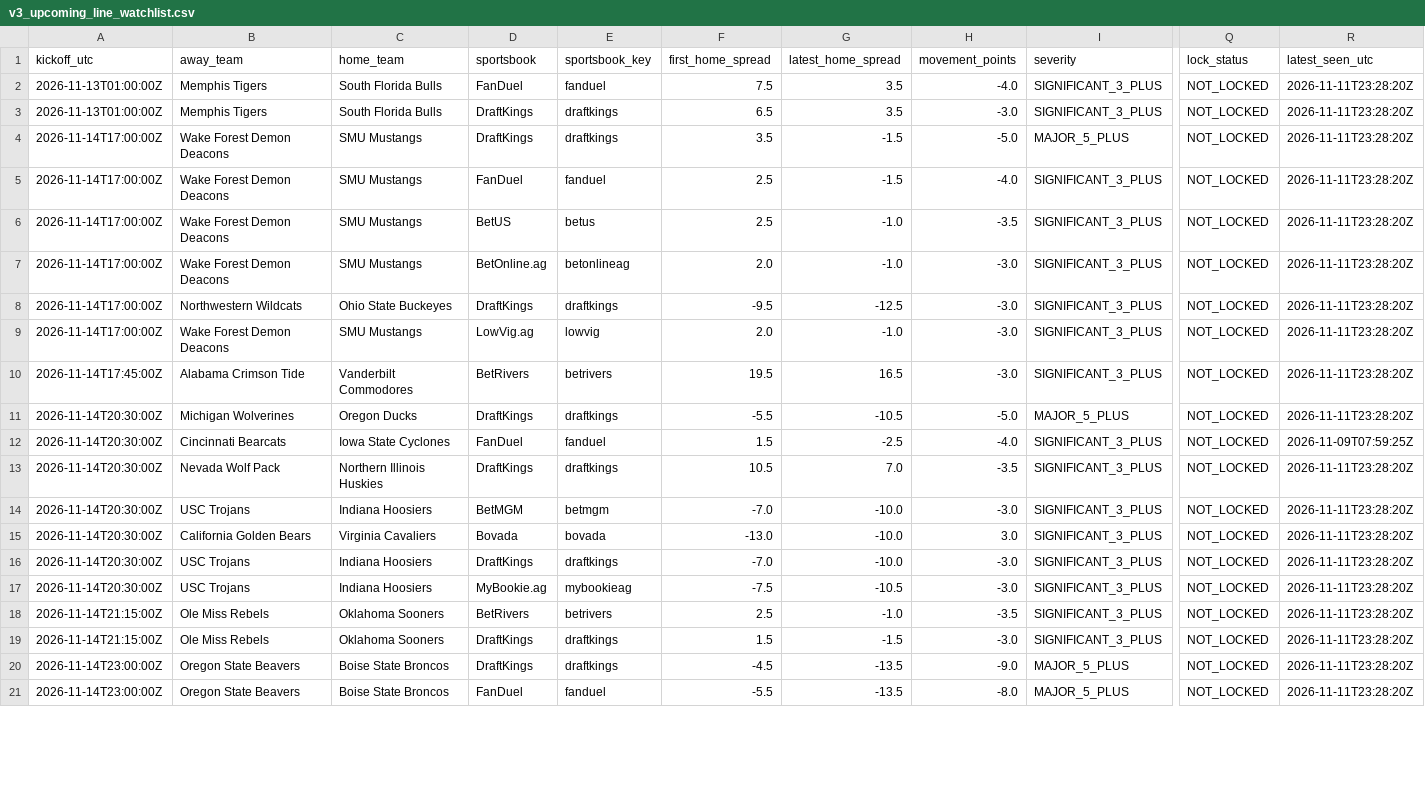
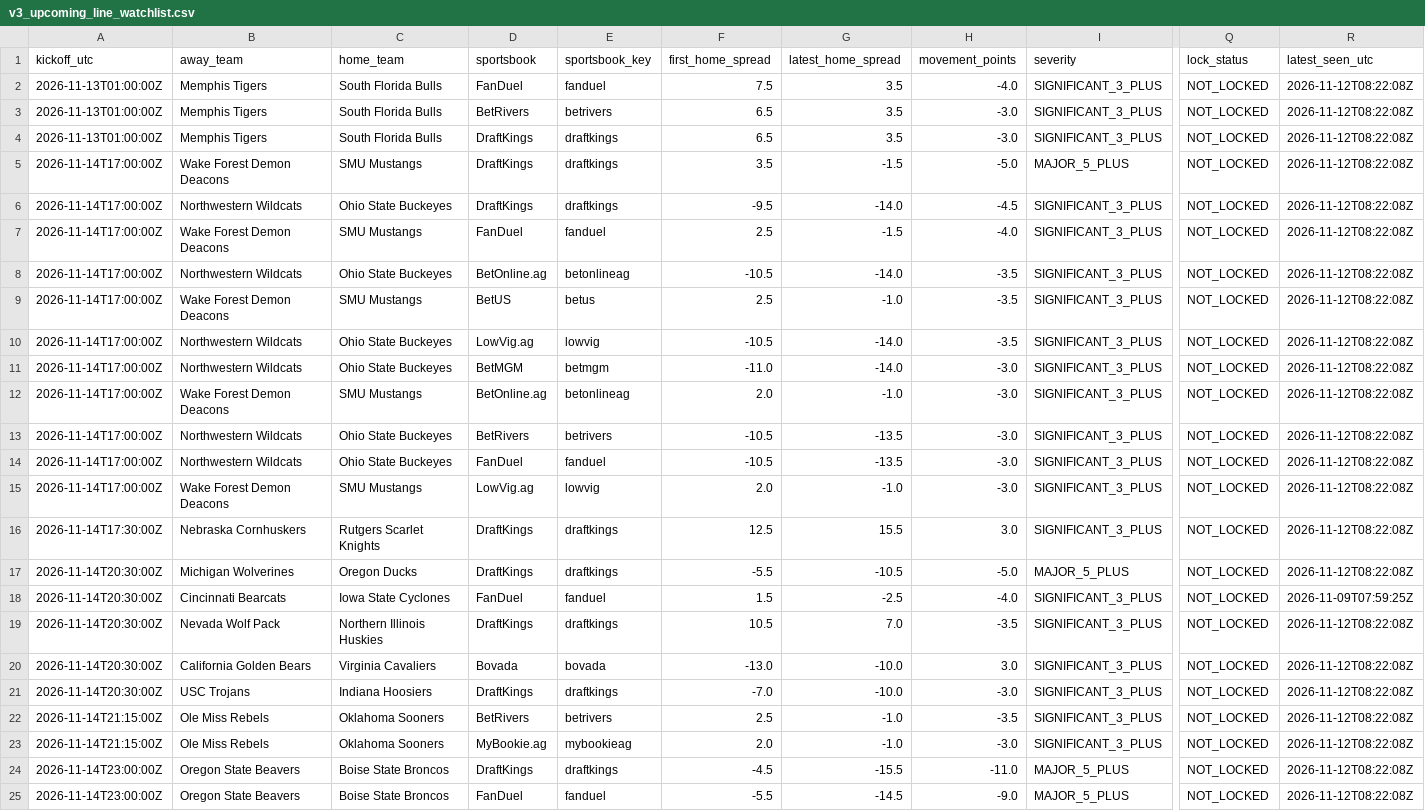
Before and after one commit to JarzCFB/codi-cfb-dashboard, a CSV file: reports/v3_upcoming_line_watchlist.csv, drawn as a sheet; only a part is shown, gaps mark what is left out; removed rows and columns are numbered as before the commit, all else as after; rows hold the shown columns only; the diff covers the shown part only; the diff names each change by its address in the sheet, - before the commit and + after, or states it on an @@ line.

```diff
--- a/reports/v3_upcoming_line_watchlist.csv
+++ b/reports/v3_upcoming_line_watchlist.csv
-R2 (latest_seen_utc): 2026-11-11T23:28:20Z
+R2 (latest_seen_utc): 2026-11-12T08:22:08Z
+row 3: 2026-11-13T01:00:00Z | Memphis Tigers | South Florida Bulls | BetRivers | betrivers | 6.5 | 3.5 | -3.0 | SIGNIFICANT_3_PLUS | NOT_LOCKED | 2026-11-12T08:22:08Z
-R4:R5 (latest_seen_utc): 2026-11-11T23:28:20Z
+R4:R5 (latest_seen_utc): 2026-11-12T08:22:08Z
+row 6: 2026-11-14T17:00:00Z | Northwestern Wildcats | Ohio State Buckeyes | DraftKings | draftkings | -9.5 | -14.0 | -4.5 | SIGNIFICANT_3_PLUS | NOT_LOCKED | 2026-11-12T08:22:08Z
-R7 (latest_seen_utc): 2026-11-11T23:28:20Z
+R7 (latest_seen_utc): 2026-11-12T08:22:08Z
+row 8: 2026-11-14T17:00:00Z | Northwestern Wildcats | Ohio State Buckeyes | BetOnline.ag | betonlineag | -10.5 | -14.0 | -3.5 | SIGNIFICANT_3_PLUS | NOT_LOCKED | 2026-11-12T08:22:08Z
-R9 (latest_seen_utc): 2026-11-11T23:28:20Z
+R9 (latest_seen_utc): 2026-11-12T08:22:08Z
+row 10: 2026-11-14T17:00:00Z | Northwestern Wildcats | Ohio State Buckeyes | LowVig.ag | lowvig | -10.5 | -14.0 | -3.5 | SIGNIFICANT_3_PLUS | NOT_LOCKED | 2026-11-12T08:22:08Z
+row 11: 2026-11-14T17:00:00Z | Northwestern Wildcats | Ohio State Buckeyes | BetMGM | betmgm | -11.0 | -14.0 | -3.0 | SIGNIFICANT_3_PLUS | NOT_LOCKED | 2026-11-12T08:22:08Z
-R12:R13 (latest_seen_utc): 2026-11-11T23:28:20Z
+R12:R13 (latest_seen_utc): 2026-11-12T08:22:08Z
-D13 (sportsbook): DraftKings
+D13 (sportsbook): BetRivers
-E13 (sportsbook_key): draftkings
+E13 (sportsbook_key): betrivers
-F13 (first_home_spread): -9.5
+F13 (first_home_spread): -10.5
-G13 (latest_home_spread): -12.5
+G13 (latest_home_spread): -13.5
+row 14: 2026-11-14T17:00:00Z | Northwestern Wildcats | Ohio State Buckeyes | FanDuel | fanduel | -10.5 | -13.5 | -3.0 | SIGNIFICANT_3_PLUS | NOT_LOCKED | 2026-11-12T08:22:08Z
-R15 (latest_seen_utc): 2026-11-11T23:28:20Z
+R15 (latest_seen_utc): 2026-11-12T08:22:08Z
-row 10: 2026-11-14T17:45:00Z | Alabama Crimson Tide | Vanderbilt Commodores | BetRivers | betrivers | 19.5 | 16.5 | -3.0 | SIGNIFICANT_3_PLUS | NOT_LOCKED | 2026-11-11T23:28:20Z
+row 16: 2026-11-14T17:30:00Z | Nebraska Cornhuskers | Rutgers Scarlet Knights | DraftKings | draftkings | 12.5 | 15.5 | 3.0 | SIGNIFICANT_3_PLUS | NOT_LOCKED | 2026-11-12T08:22:08Z
-R17 (latest_seen_utc): 2026-11-11T23:28:20Z
+R17 (latest_seen_utc): 2026-11-12T08:22:08Z
-R19 (latest_seen_utc): 2026-11-11T23:28:20Z
+R19 (latest_seen_utc): 2026-11-12T08:22:08Z
-row 14: 2026-11-14T20:30:00Z | USC Trojans | Indiana Hoosiers | BetMGM | betmgm | -7.0 | -10.0 | -3.0 | SIGNIFICANT_3_PLUS | NOT_LOCKED | 2026-11-11T23:28:20Z
-R20:R21 (latest_seen_utc): 2026-11-11T23:28:20Z
+R20:R21 (latest_seen_utc): 2026-11-12T08:22:08Z
-row 17: 2026-11-14T20:30:00Z | USC Trojans | Indiana Hoosiers | MyBookie.ag | mybookieag | -7.5 | -10.5 | -3.0 | SIGNIFICANT_3_PLUS | NOT_LOCKED | 2026-11-11T23:28:20Z
-R22:R25 (latest_seen_utc): 2026-11-11T23:28:20Z
+R22:R25 (latest_seen_utc): 2026-11-12T08:22:08Z
-D23 (sportsbook): DraftKings
+D23 (sportsbook): MyBookie.ag
-E23 (sportsbook_key): draftkings
+E23 (sportsbook_key): mybookieag
-F23 (first_home_spread): 1.5
+F23 (first_home_spread): 2.0
-G23 (latest_home_spread): -1.5
+G23 (latest_home_spread): -1.0
-G24 (latest_home_spread): -13.5
+G24 (latest_home_spread): -15.5
-H24 (movement_points): -9.0
+H24 (movement_points): -11.0
-G25 (latest_home_spread): -13.5
+G25 (latest_home_spread): -14.5
-H25 (movement_points): -8.0
+H25 (movement_points): -9.0
```
Also changed, not shown: 2 added rows and 19 edited cells elsewhere in this file, prospective/selections.csv, prospective/v3_pregame_agreement.csv, 5 other files.
